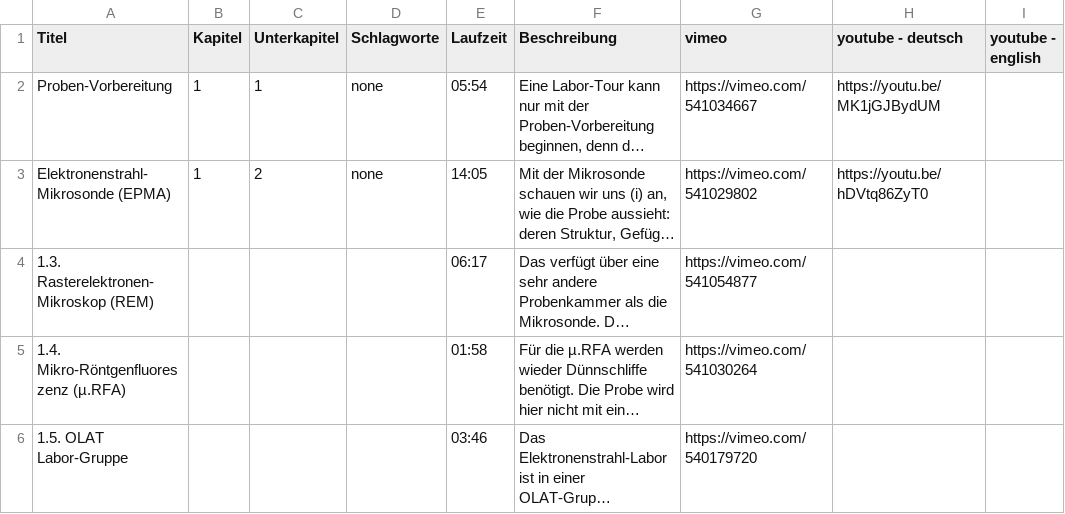
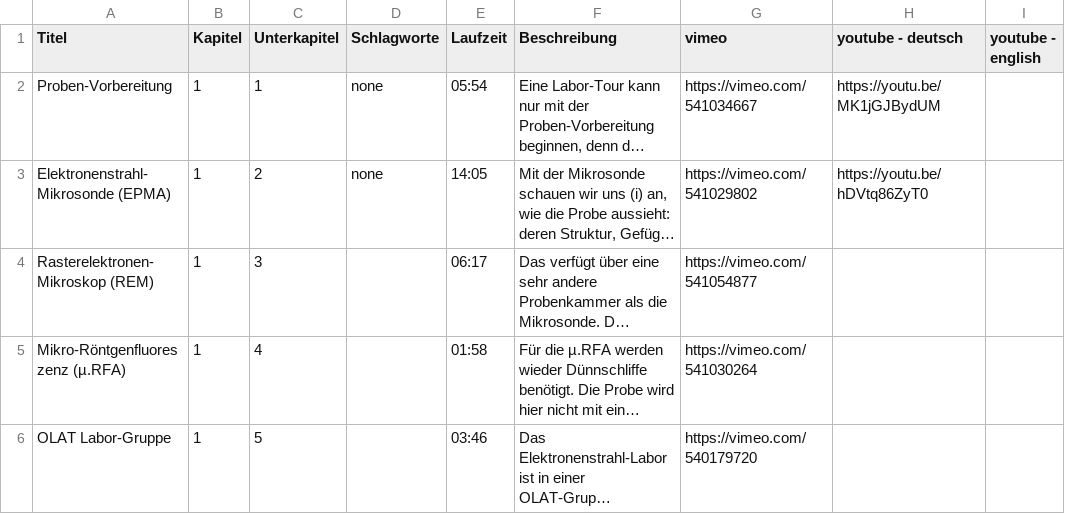
Before and after one commit to Hezel2000/courses, a CSV file: data_microanalysis/course_material_microanalysis.csv, drawn as a sheet; long unchanged cells end in …; the diff names each change by its address in the sheet, - before the commit and + after, or states it on an @@ line.

```diff
--- a/data_microanalysis/course_material_microanalysis.csv
+++ b/data_microanalysis/course_material_microanalysis.csv
-A4 (Titel): 1.3. Rasterelektronen-Mikroskop (REM)
+A4 (Titel): Rasterelektronen-Mikroskop (REM)
-B4:B6 (Kapitel): (empty)
+B4:B6 (Kapitel): 1
-C4 (Unterkapitel): (empty)
+C4 (Unterkapitel): 3
-A5 (Titel): 1.4. Mikro-Röntgenfluoreszenz (µ.RFA)
+A5 (Titel): Mikro-Röntgenfluoreszenz (µ.RFA)
-C5 (Unterkapitel): (empty)
+C5 (Unterkapitel): 4
-A6 (Titel): 1.5. OLAT Labor-Gruppe
+A6 (Titel): OLAT Labor-Gruppe
-C6 (Unterkapitel): (empty)
+C6 (Unterkapitel): 5
```
Also changed, not shown: 3 other files.
